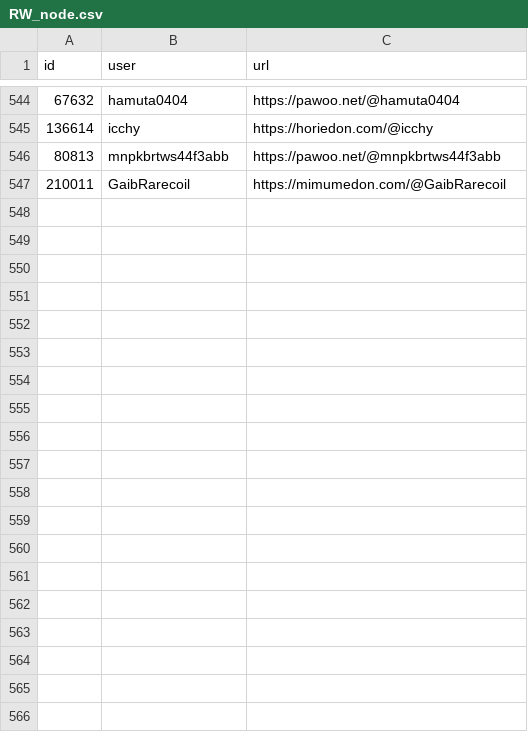
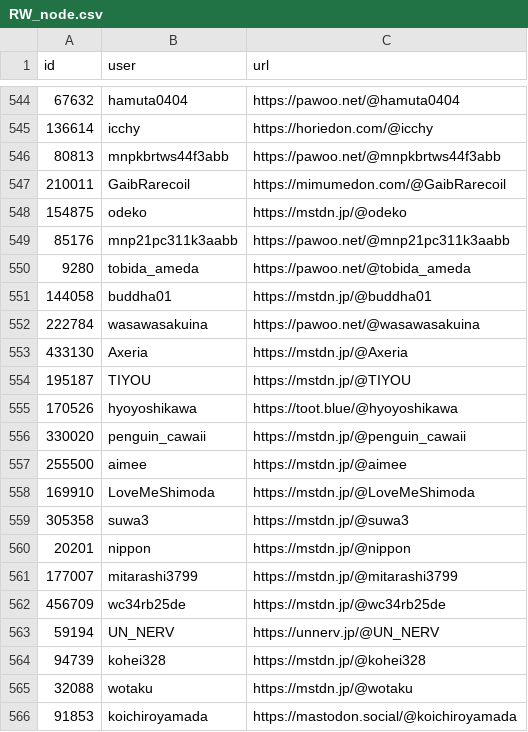
Before and after one commit to rachel-pai/Friend-Recommender_on_Federated-Social-Network, a CSV file: data/RW_node.csv (was RW_node.csv), drawn as a sheet; only a part is shown, gaps mark what is left out; the diff covers the shown part only.

```diff
--- a/RW_node.csv
+++ b/data/RW_node.csv
@@ -547 +547,20 @@ id,user,url
 210011,GaibRarecoil,https://mimumedon.com/@GaibRarecoil
+154875,odeko,https://mstdn.jp/@odeko
+85176,mnp21pc311k3aabb,https://pawoo.net/@mnp21pc311k3aabb
+9280,tobida_ameda,https://pawoo.net/@tobida_ameda
+144058,buddha01,https://mstdn.jp/@buddha01
+222784,wasawasakuina,https://pawoo.net/@wasawasakuina
+433130,Axeria,https://mstdn.jp/@Axeria
+195187,TIYOU,https://mstdn.jp/@TIYOU
+170526,hyoyoshikawa,https://toot.blue/@hyoyoshikawa
+330020,penguin_cawaii,https://mstdn.jp/@penguin_cawaii
+255500,aimee,https://mstdn.jp/@aimee
+169910,LoveMeShimoda,https://mstdn.jp/@LoveMeShimoda
+305358,suwa3,https://mstdn.jp/@suwa3
+20201,nippon,https://mstdn.jp/@nippon
+177007,mitarashi3799,https://mstdn.jp/@mitarashi3799
+456709,wc34rb25de,https://mstdn.jp/@wc34rb25de
+59194,UN_NERV,https://unnerv.jp/@UN_NERV
+94739,kohei328,https://mstdn.jp/@kohei328
+32088,wotaku,https://mstdn.jp/@wotaku
+91853,koichiroyamada,https://mastodon.social/@koichiroyamada
```
Also changed, not shown: 23 added rows elsewhere in this file, data/BFS_edge.csv, data/RW_edge.csv, 29 other files.
